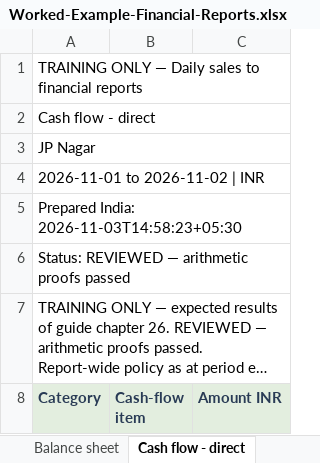
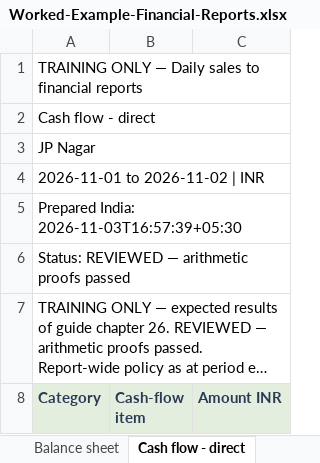
Before and after one commit to principalconsultant-png/Accounting-tool, an Excel workbook: docs/downloads/Worked-Example-Financial-Reports.xlsx, sheet Cash flow - direct, drawn as a sheet; only a part is shown; long unchanged cells end in …; values as stored, in another font and other column widths than the file's, no borders; the diff names each change by its address in the sheet, - before the commit and + after, or states it on an @@ line.

```diff
--- a/docs/downloads/Worked-Example-Financial-Reports.xlsx (sheet Cash flow - direct)
+++ b/docs/downloads/Worked-Example-Financial-Reports.xlsx (sheet Cash flow - direct)
-A5 (Category): Prepared India: 2026-11-03T14:58:23+05:30
+A5 (Category): Prepared India: 2026-11-03T16:57:39+05:30
```
Also changed, not shown: sheet Contents, sheet AP scheduled cash outflow, sheet Cash flow - indirect, sheet Balance sheet, sheet Profit and loss, sheet Trial balance, docs/downloads/RijuBooks-Sales-Receipts-Template.xlsx, docs/downloads/Worked-Example-Daily-Sales.xlsx, 23 other files.
